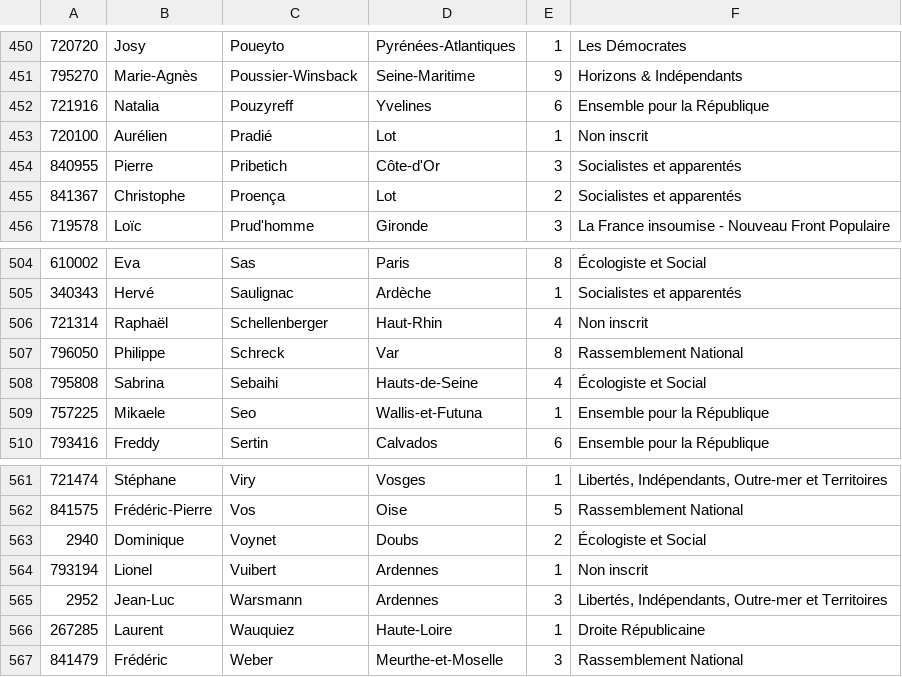
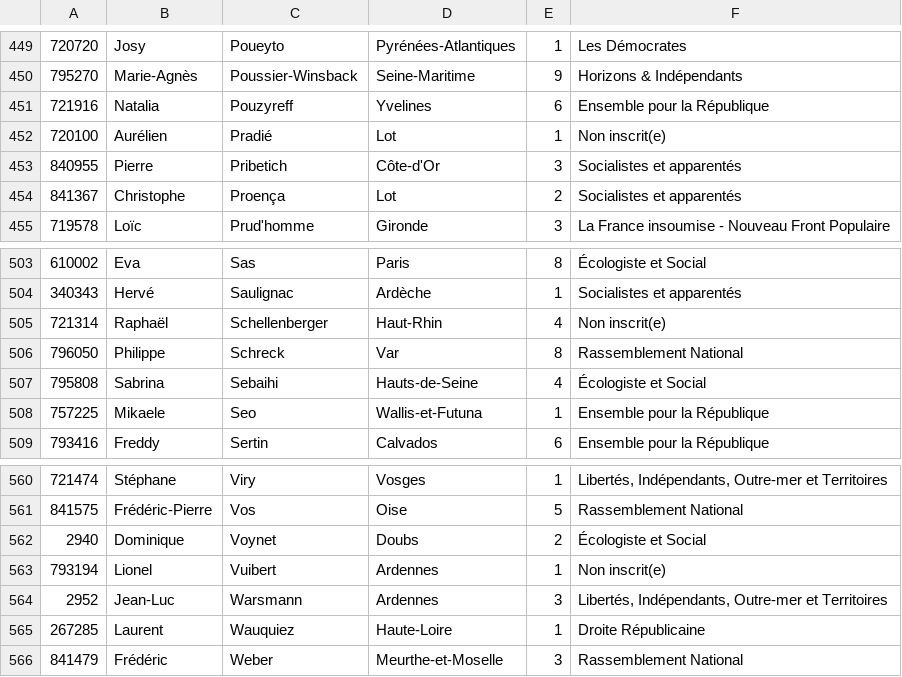
Before and after one commit to Sak-288/SMASH-or-PASS-the-bill-, a CSV file: django/webapp/data/liste.csv, drawn as a sheet; only a part is shown, gaps mark what is left out; addresses are those after the commit; the diff covers the shown part only; the diff names each change by its address in the sheet, - before the commit and + after, or states it on an @@ line.

```diff
--- a/django/webapp/data/liste.csv
+++ b/django/webapp/data/liste.csv
-F452: Non inscrit
+F452: Non inscrit(e)
-F505: Non inscrit
+F505: Non inscrit(e)
-F563: Non inscrit
+F563: Non inscrit(e)
```
Also changed, not shown: 1 removed row and 6 edited cells elsewhere in this file, 1 other file.
